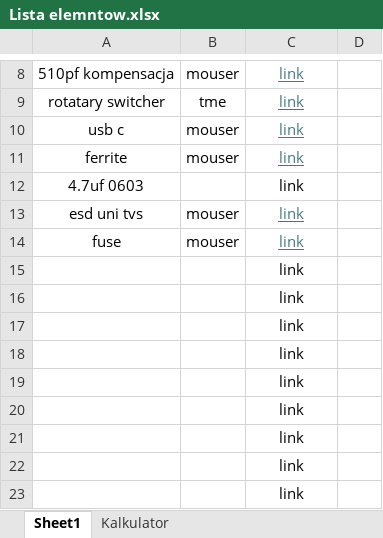
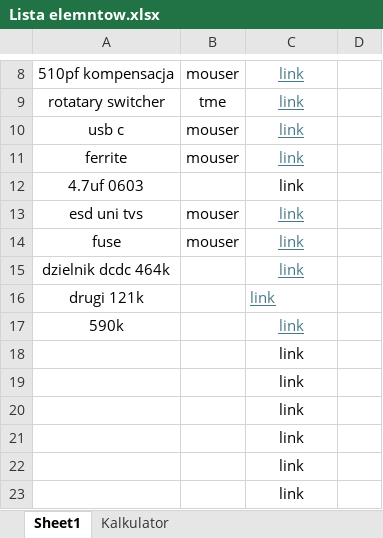
Before and after one commit to Donelook/Differential-Probe, an Excel workbook: Lista elemntow.xlsx, sheet Sheet1, drawn as a sheet; only a part is shown, gaps mark what is left out; values as stored, in another font and other column widths than the file's, no borders; the diff names each change by its address in the sheet, - before the commit and + after, or states it on an @@ line.

```diff
--- a/Lista elemntow.xlsx (sheet Sheet1)
+++ b/Lista elemntow.xlsx (sheet Sheet1)
-A15: (empty)
+A15: dzielnik dcdc 464k
@@ C15:C17 underline: off → on, text colour: black → #467886 @@
-A16: (empty)
+A16: drugi 121k
-C16 alignment: center
+C16 alignment: left
-A17: (empty)
+A17: 590k
```
Also changed, not shown: 16 other files.
